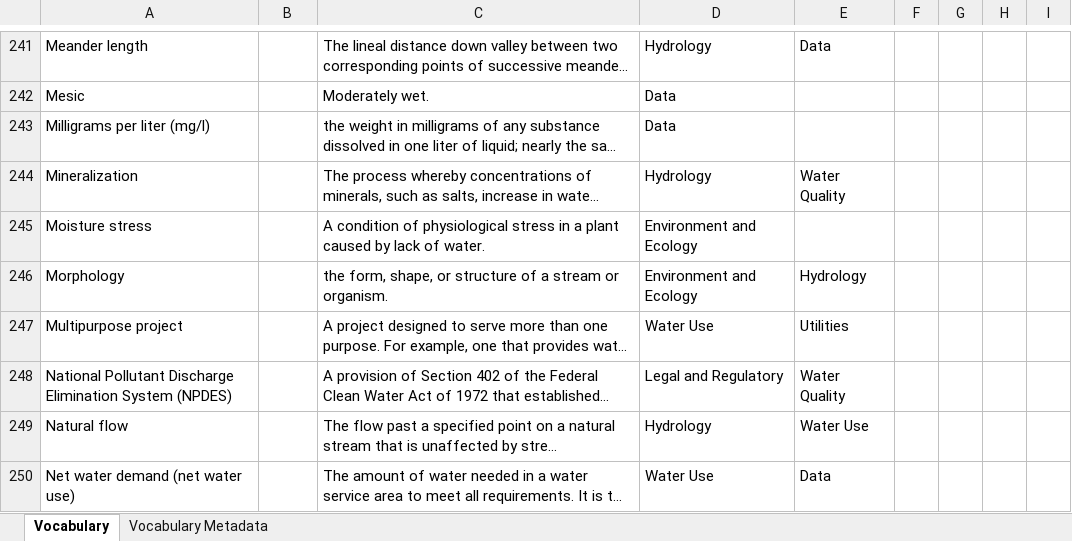
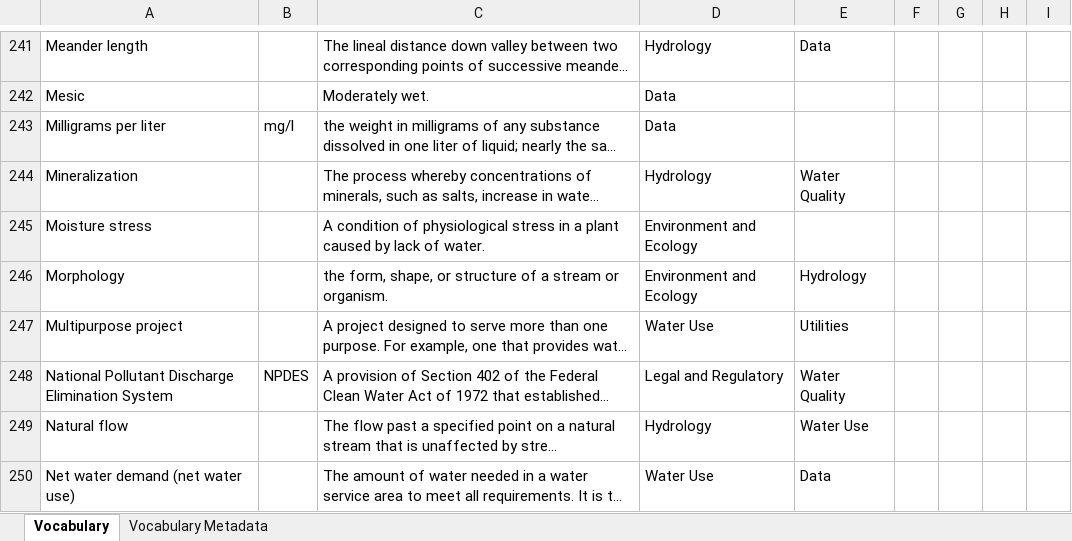
Before and after one commit to internetofwater/Glossary, an Excel workbook: Vocabularies/TX/tx-tpwd-g.xlsx, sheet Vocabulary, drawn as a sheet; only a part is shown, gaps mark what is left out; long unchanged cells end in …; values as stored, in another font and other column widths than the file's, no cell formats; the diff covers the shown part only; the diff names each change by its address in the sheet, - before the commit and + after, or states it on an @@ line.

```diff
--- a/Vocabularies/TX/tx-tpwd-g.xlsx (sheet Vocabulary)
+++ b/Vocabularies/TX/tx-tpwd-g.xlsx (sheet Vocabulary)
-A243: Milligrams per liter (mg/l)
+A243: Milligrams per liter
-B243: (empty)
+B243: mg/l
-A248: …Elimination System (NPDES)
+A248: …Elimination System
-B248: (empty)
+B248: NPDES
```
Also changed, not shown: 1 added row, 1 removed row and 92 edited cells elsewhere in this sheet, cell formats.
